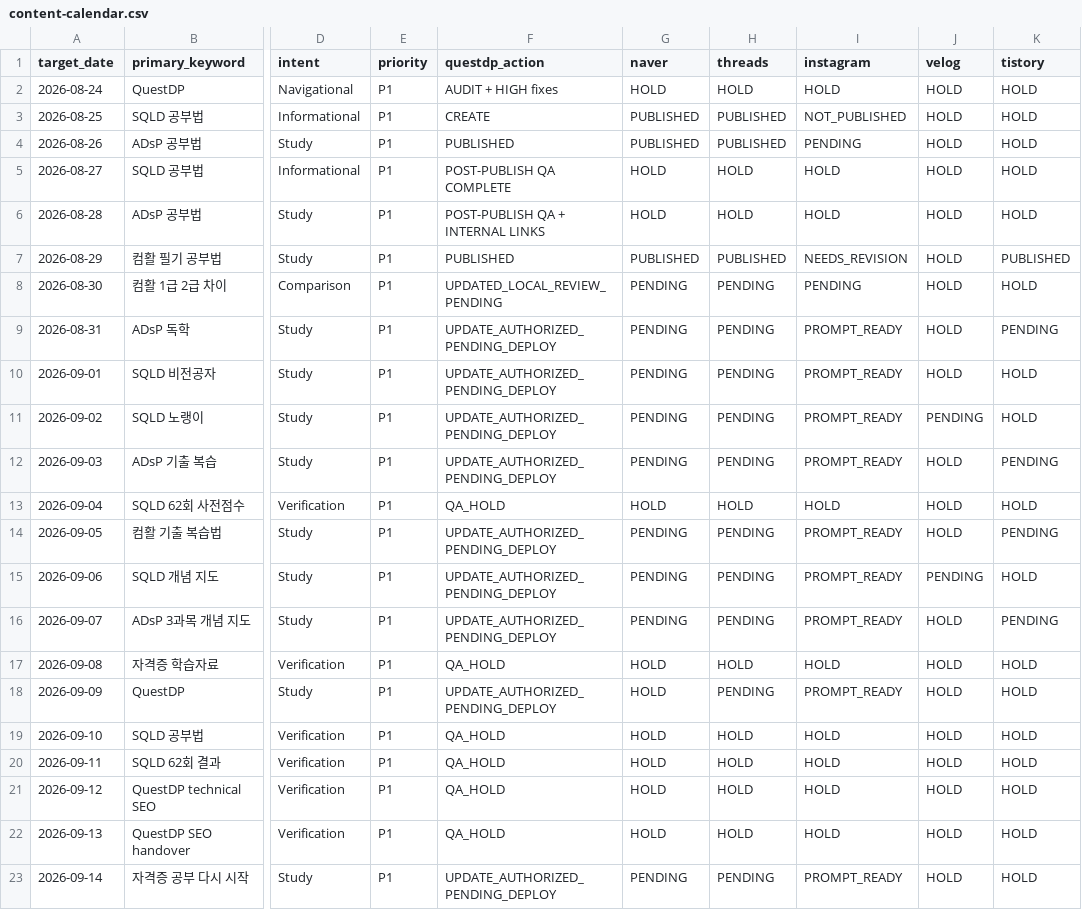
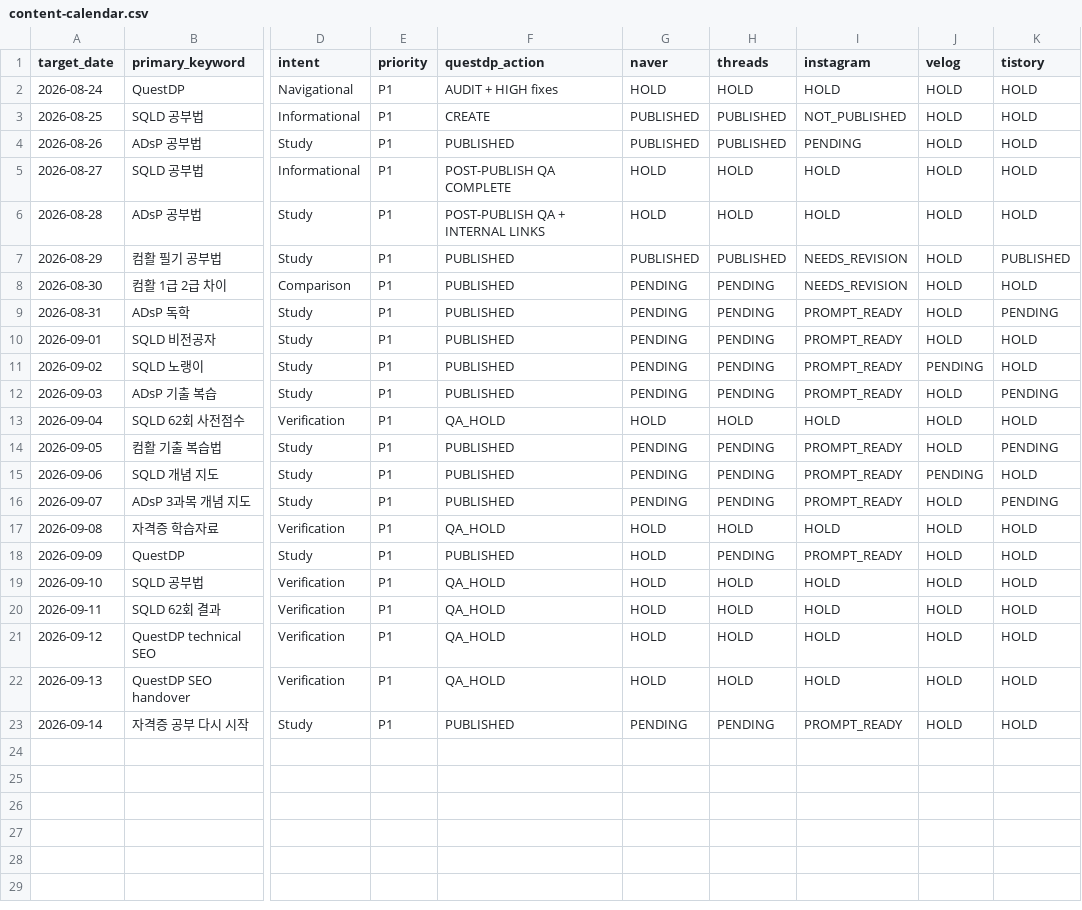
Before and after one commit to DOHYEONLEE13/adsp-sqld-, a CSV file: seo-ops/03-content-calendar/content-calendar.csv, drawn as a sheet; only a part is shown, gaps mark what is left out; the diff names each change by its address in the sheet, - before the commit and + after, or states it on an @@ line.

```diff
--- a/seo-ops/03-content-calendar/content-calendar.csv
+++ b/seo-ops/03-content-calendar/content-calendar.csv
-F8 (questdp_action): UPDATED_LOCAL_REVIEW_PENDING
+F8 (questdp_action): PUBLISHED
-I8 (instagram): PENDING
+I8 (instagram): NEEDS_REVISION
-F9:F12 (questdp_action): UPDATE_AUTHORIZED_PENDING_DEPLOY
+F9:F12 (questdp_action): PUBLISHED
-F14:F16 (questdp_action): UPDATE_AUTHORIZED_PENDING_DEPLOY
+F14:F16 (questdp_action): PUBLISHED
-F18 (questdp_action): UPDATE_AUTHORIZED_PENDING_DEPLOY
+F18 (questdp_action): PUBLISHED
-F23 (questdp_action): UPDATE_AUTHORIZED_PENDING_DEPLOY
+F23 (questdp_action): PUBLISHED
```
Also changed, not shown: seo-ops/07-reports/published-log.csv, 20 other files.
